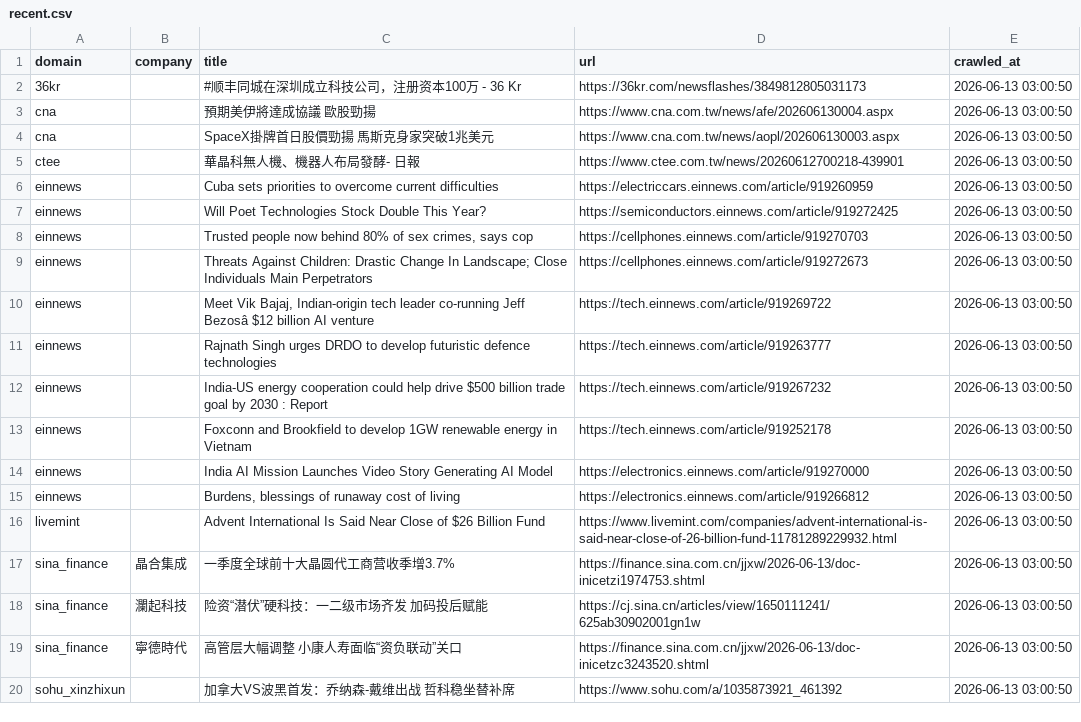
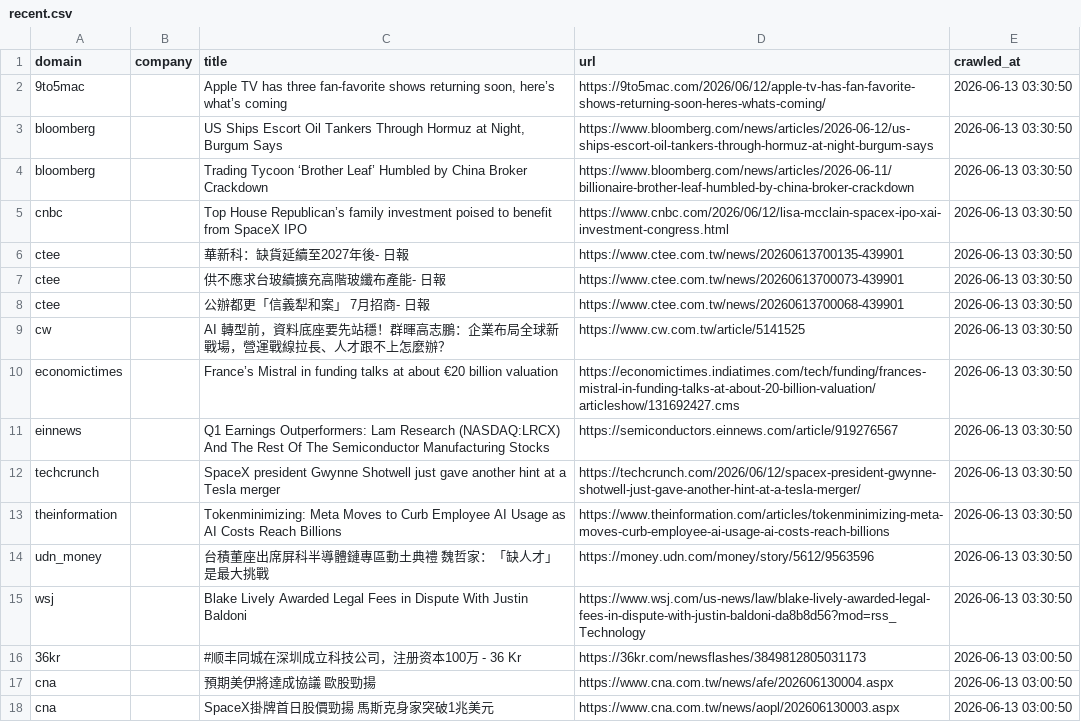
Before and after one commit to levelupup/news_crawler, a CSV file: data/recent.csv, drawn as a sheet; only a part is shown; the shorter side is filled out with more unchanged rows; the diff names each change by its address in the sheet, - before the commit and + after, or states it on an @@ line.

```diff
--- a/data/recent.csv
+++ b/data/recent.csv
+row 2: 9to5mac |  | Apple TV has three fan-favorite shows returning soon, here’s what’s coming | https://9to5mac.com/2026/06/12/apple-tv-has-fan-favorite-shows-returning-soon-heres-whats-coming/ | 2026-06-13 03:30:50
+row 3: bloomberg |  | US Ships Escort Oil Tankers Through Hormuz at Night, Burgum Says | https://www.bloomberg.com/news/articles/2026-06-12/us-ships-escort-oil-tankers-through-hormuz-at-night-burgum-says | 2026-06-13 03:30:50
+row 4: bloomberg |  | Trading Tycoon ‘Brother Leaf’ Humbled by China Broker Crackdown | https://www.bloomberg.com/news/articles/2026-06-11/billionaire-brother-leaf-humbled-by-china-broker-crackdown | 2026-06-13 03:30:50
+row 5: cnbc |  | Top House Republican’s family investment poised to benefit from SpaceX IPO | https://www.cnbc.com/2026/06/12/lisa-mcclain-spacex-ipo-xai-investment-congress.html | 2026-06-13 03:30:50
+row 6: ctee |  | 華新科：缺貨延續至2027年後- 日報 | https://www.ctee.com.tw/news/20260613700135-439901 | 2026-06-13 03:30:50
+row 7: ctee |  | 供不應求台玻續擴充高階玻纖布產能- 日報 | https://www.ctee.com.tw/news/20260613700073-439901 | 2026-06-13 03:30:50
+row 8: ctee |  | 公辦都更「信義犁和案」 7月招商- 日報 | https://www.ctee.com.tw/news/20260613700068-439901 | 2026-06-13 03:30:50
+row 9: cw |  | AI 轉型前，資料底座要先站穩！群暉高志鵬：企業布局全球新戰場，營運戰線拉長、人才跟不上怎麼辦？ | https://www.cw.com.tw/article/5141525 | 2026-06-13 03:30:50
+row 10: economictimes |  | France’s Mistral in funding talks at about €20 billion valuation | https://economictimes.indiatimes.com/tech/funding/frances-mistral-in-funding-talks-at-about-20-billion-valuation/articleshow/131692427.cms | 2026-06-13 03:30:50
+row 11: einnews |  | Q1 Earnings Outperformers: Lam Research (NASDAQ:LRCX) And The Rest Of The Semiconductor Manufacturing Stocks | https://semiconductors.einnews.com/article/919276567 | 2026-06-13 03:30:50
+row 12: techcrunch |  | SpaceX president Gwynne Shotwell just gave another hint at a Tesla merger | https://techcrunch.com/2026/06/12/spacex-president-gwynne-shotwell-just-gave-another-hint-at-a-tesla-merger/ | 2026-06-13 03:30:50
+row 13: theinformation |  | Tokenminimizing: Meta Moves to Curb Employee AI Usage as AI Costs Reach Billions | https://www.theinformation.com/articles/tokenminimizing-meta-moves-curb-employee-ai-usage-ai-costs-reach-billions | 2026-06-13 03:30:50
+row 14: udn_money |  | 台積董座出席屏科半導體鏈專區動土典禮 魏哲家：「缺人才」是最大挑戰 | https://money.udn.com/money/story/5612/9563596 | 2026-06-13 03:30:50
+row 15: wsj |  | Blake Lively Awarded Legal Fees in Dispute With Justin Baldoni | https://www.wsj.com/us-news/law/blake-lively-awarded-legal-fees-in-dispute-with-justin-baldoni-da8b8d56?mod=rss_Technology | 2026-06-13 03:30:50
```
Also changed, not shown: 3 other files.
